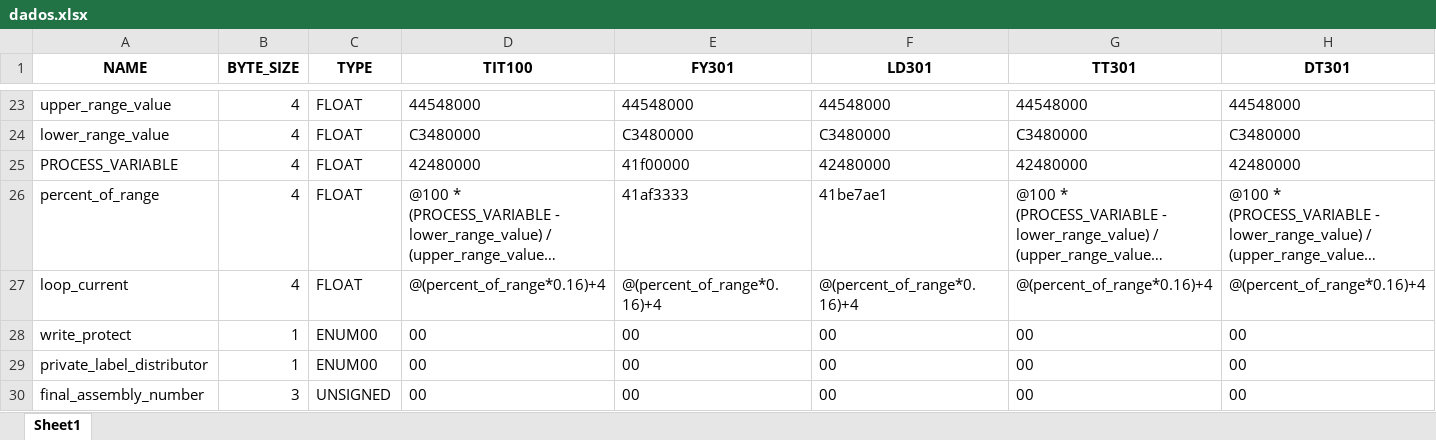
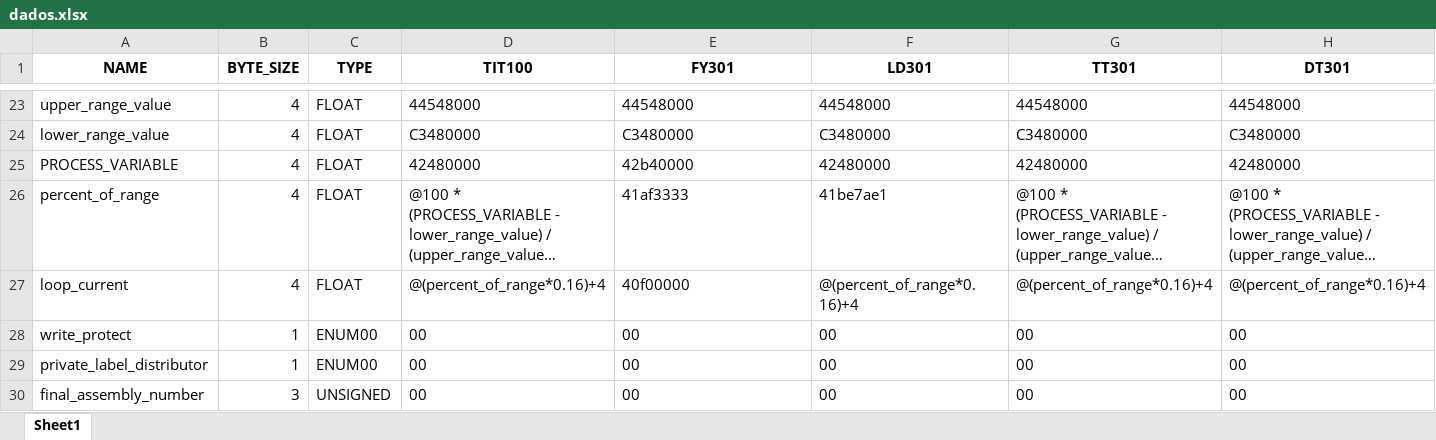
Before and after one commit to josuemoraisgh/EININDII00_ProcessSimul, an Excel workbook: dados.xlsx, sheet Sheet1, drawn as a sheet; only a part is shown, gaps mark what is left out; long unchanged cells end in …; values as stored, in another font and other column widths than the file's, no borders; the diff names each change by its address in the sheet, - before the commit and + after, or states it on an @@ line.

Commit message:
refactor dados

```diff
--- a/dados.xlsx (sheet Sheet1)
+++ b/dados.xlsx (sheet Sheet1)
-E25 (FY301): 41f00000
+E25 (FY301): 42b40000
-E27 (FY301): @(percent_of_range*0.16)+4
+E27 (FY301): 40f00000
```
Also changed, not shown: 2 other files.
